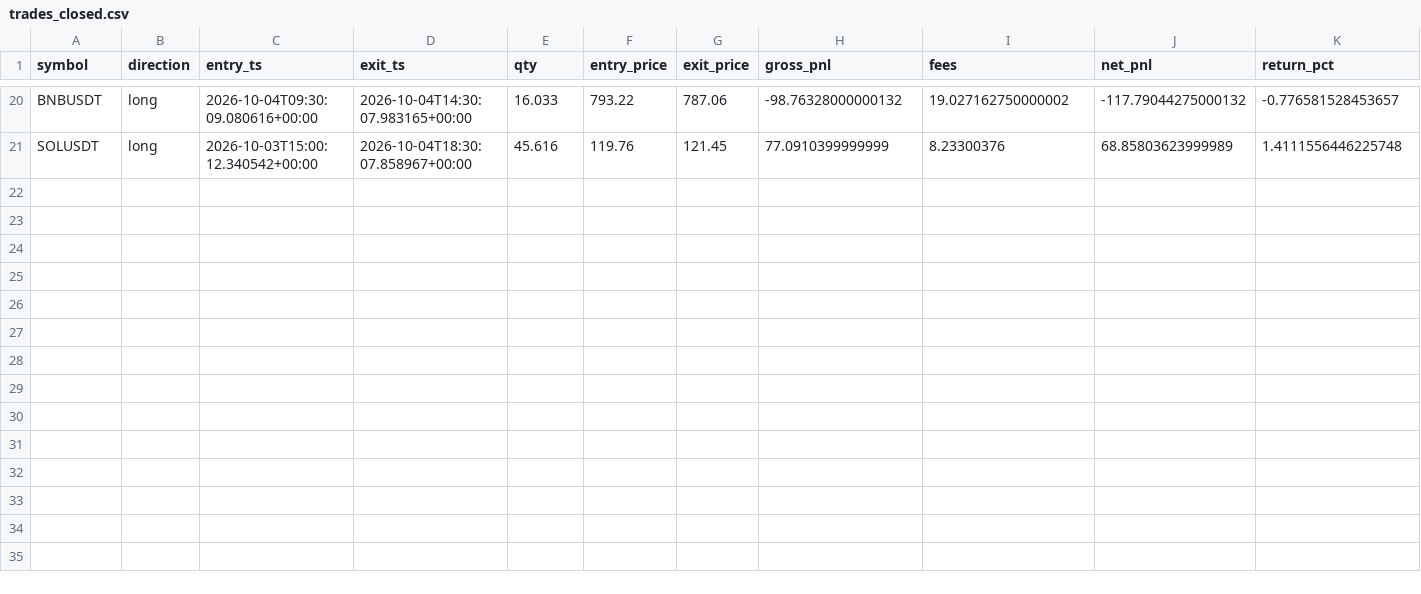
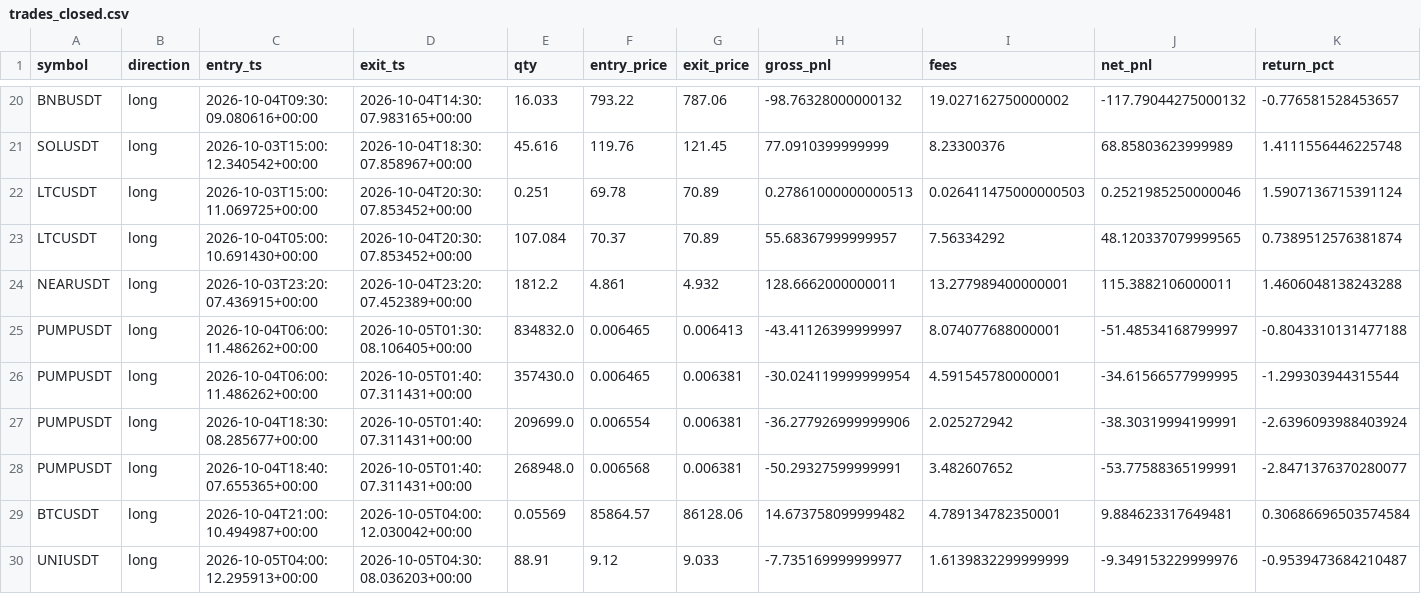
Before and after one commit to kadoo69/roostoo-hackathon, a CSV file: logs/ec2/competition_rehearsal/trades_closed.csv, drawn as a sheet; only a part is shown, gaps mark what is left out; rows hold the shown columns only; the diff names each change by its address in the sheet, - before the commit and + after, or states it on an @@ line.

```diff
--- a/logs/ec2/competition_rehearsal/trades_closed.csv
+++ b/logs/ec2/competition_rehearsal/trades_closed.csv
+row 22: LTCUSDT | long | 2026-10-03T15:00:11.069725+00:00 | 2026-10-04T20:30:07.853452+00:00 | 0.251 | 69.78 | 70.89 | 0.27861000000000513 | 0.026411475000000503 | 0.2521985250000046 | 1.5907136715391124
+row 23: LTCUSDT | long | 2026-10-04T05:00:10.691430+00:00 | 2026-10-04T20:30:07.853452+00:00 | 107.084 | 70.37 | 70.89 | 55.68367999999957 | 7.56334292 | 48.120337079999565 | 0.7389512576381874
+row 24: NEARUSDT | long | 2026-10-03T23:20:07.436915+00:00 | 2026-10-04T23:20:07.452389+00:00 | 1812.2 | 4.861 | 4.932 | 128.6662000000011 | 13.277989400000001 | 115.3882106000011 | 1.4606048138243288
+row 25: PUMPUSDT | long | 2026-10-04T06:00:11.486262+00:00 | 2026-10-05T01:30:08.106405+00:00 | 834832.0 | 0.006465 | 0.006413 | -43.41126399999997 | 8.074077688000001 | -51.48534168799997 | -0.8043310131477188
+row 26: PUMPUSDT | long | 2026-10-04T06:00:11.486262+00:00 | 2026-10-05T01:40:07.311431+00:00 | 357430.0 | 0.006465 | 0.006381 | -30.024119999999954 | 4.591545780000001 | -34.61566577999995 | -1.299303944315544
+row 27: PUMPUSDT | long | 2026-10-04T18:30:08.285677+00:00 | 2026-10-05T01:40:07.311431+00:00 | 209699.0 | 0.006554 | 0.006381 | -36.277926999999906 | 2.025272942 | -38.30319994199991 | -2.6396093988403924
+row 28: PUMPUSDT | long | 2026-10-04T18:40:07.655365+00:00 | 2026-10-05T01:40:07.311431+00:00 | 268948.0 | 0.006568 | 0.006381 | -50.29327599999991 | 3.482607652 | -53.77588365199991 | -2.8471376370280077
+row 29: BTCUSDT | long | 2026-10-04T21:00:10.494987+00:00 | 2026-10-05T04:00:12.030042+00:00 | 0.05569 | 85864.57 | 86128.06 | 14.673758099999482 | 4.789134782350001 | 9.884623317649481 | 0.30686696503574584
+row 30: UNIUSDT | long | 2026-10-05T04:00:12.295913+00:00 | 2026-10-05T04:30:08.036203+00:00 | 88.91 | 9.12 | 9.033 | -7.735169999999977 | 1.6139832299999999 | -9.349153229999976 | -0.9539473684210487
```
Also changed, not shown: logs/ec2/competition_rehearsal/trades_open.csv, logs/ec2/competition_z25/trades_closed.csv, 19 other files.
